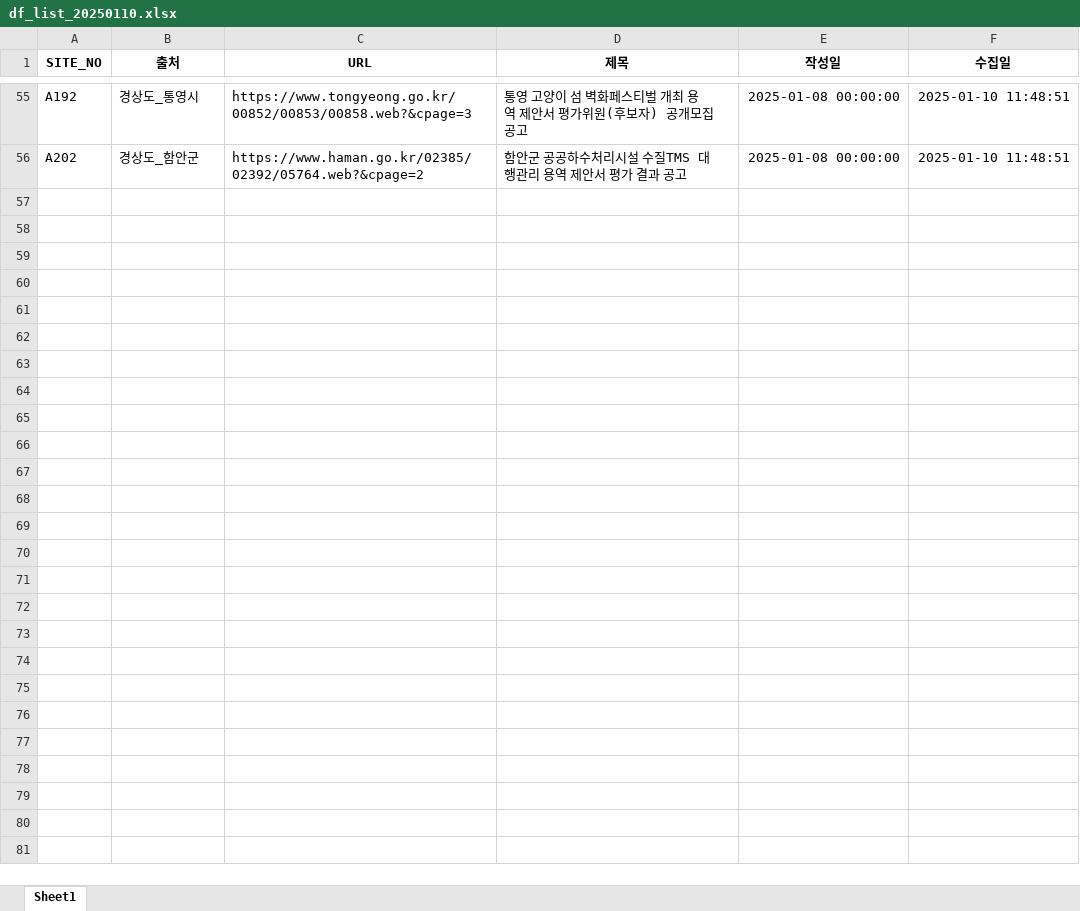
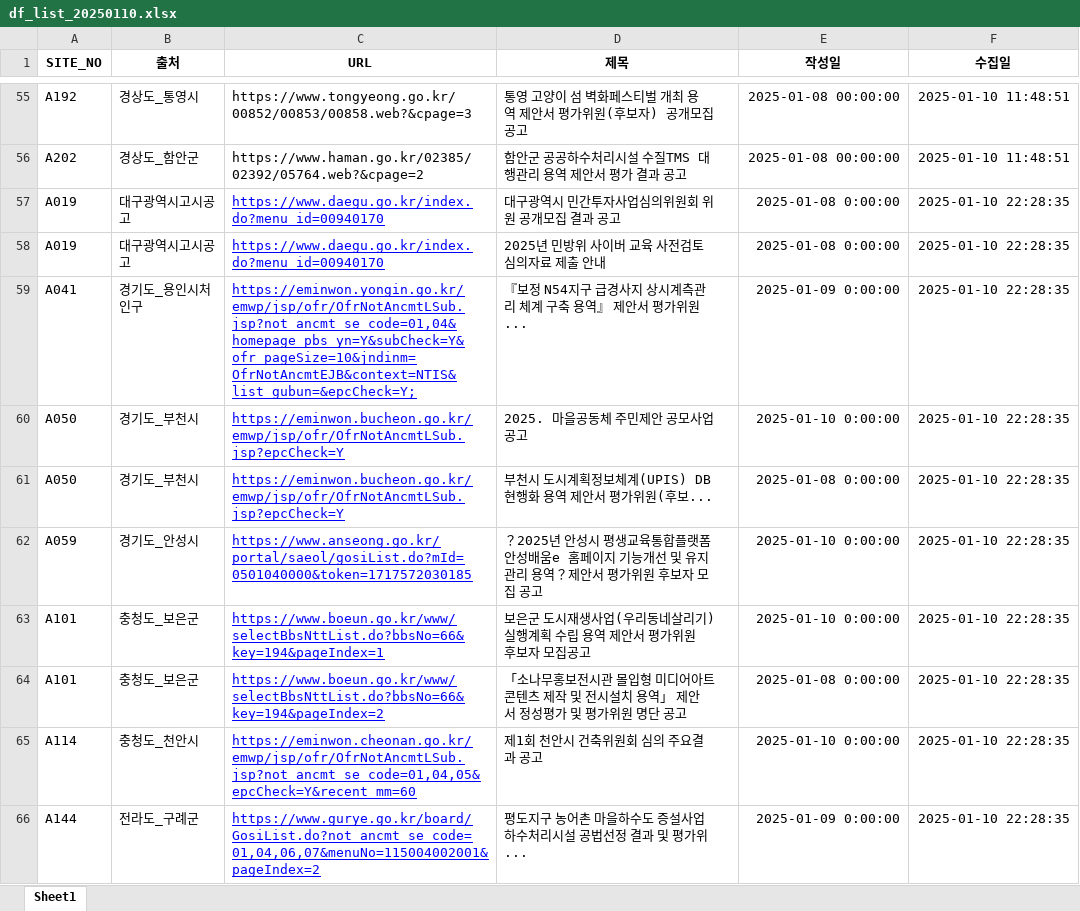
Before and after one commit to thingkinggg/crawl_info, an Excel workbook: df_list_20250110.xlsx, sheet Sheet1, drawn as a sheet; only a part is shown, gaps mark what is left out; values as stored, in another font and other column widths than the file's, no borders; charts and pictures not drawn; the diff covers the shown part only; the diff names each change by its address in the sheet, - before the commit and + after, or states it on an @@ line.

```diff
--- a/df_list_20250110.xlsx (sheet Sheet1)
+++ b/df_list_20250110.xlsx (sheet Sheet1)
+row 57: A019 | 대구광역시고시공고 | https://www.daegu.go.kr/index.do?menu_id=00940170 | 대구광역시 민간투자사업심의위원회 위원 공개모집 결과 공고 | 2025-01-08 0:00:00 | 2025-01-10 22:28:35
+row 58: A019 | 대구광역시고시공고 | https://www.daegu.go.kr/index.do?menu_id=00940170 | 2025년 민방위 사이버 교육 사전검토 심의자료 제출 안내 | 2025-01-08 0:00:00 | 2025-01-10 22:28:35
+row 59: A041 | 경기도_용인시처인구 | https://eminwon.yongin.go.kr/emwp/jsp/ofr/OfrNotAncmtLSub.jsp?not_ancmt_se_code=01,04&homepage_pbs_yn=Y&subCheck=Y&ofr_pageSize=10&jndinm=OfrNotAncmtEJB&context=NTIS&list_gubun=&epcCheck=Y; | 『보정 N54지구 급경사지 상시계측관리 체계 구축 용역』 제안서 평가위원... | 2025-01-09 0:00:00 | 2025-01-10 22:28:35
+row 60: A050 | 경기도_부천시 | https://eminwon.bucheon.go.kr/emwp/jsp/ofr/OfrNotAncmtLSub.jsp?epcCheck=Y | 2025. 마을공동체 주민제안 공모사업 공고 | 2025-01-10 0:00:00 | 2025-01-10 22:28:35
+row 61: A050 | 경기도_부천시 | https://eminwon.bucheon.go.kr/emwp/jsp/ofr/OfrNotAncmtLSub.jsp?epcCheck=Y | 부천시 도시계획정보체계(UPIS) DB 현행화 용역 제안서 평가위원(후보... | 2025-01-08 0:00:00 | 2025-01-10 22:28:35
+row 62: A059 | 경기도_안성시 | https://www.anseong.go.kr/portal/saeol/gosiList.do?mId=0501040000&token=1717572030185 | ？2025년 안성시 평생교육통합플랫폼 안성배움e 홈페이지 기능개선 및 유지관리 용역？제안서 평가위원 후보자 모집 공고 | 2025-01-10 0:00:00 | 2025-01-10 22:28:35
+row 63: A101 | 충청도_보은군 | https://www.boeun.go.kr/www/selectBbsNttList.do?bbsNo=66&key=194&pageIndex=1 | 보은군 도시재생사업(우리동네살리기) 실행계획 수립 용역 제안서 평가위원 후보자 모집공고 | 2025-01-10 0:00:00 | 2025-01-10 22:28:35
+row 64: A101 | 충청도_보은군 | https://www.boeun.go.kr/www/selectBbsNttList.do?bbsNo=66&key=194&pageIndex=2 | 「소나무홍보전시관 몰입형 미디어아트 콘텐츠 제작 및 전시설치 용역」 제안서 정성평가 및 평가위원 명단 공고 | 2025-01-08 0:00:00 | 2025-01-10 22:28:35
+row 65: A114 | 충청도_천안시 | https://eminwon.cheonan.go.kr/emwp/jsp/ofr/OfrNotAncmtLSub.jsp?not_ancmt_se_code=01,04,05&epcCheck=Y&recent_mm=60 | 제1회 천안시 건축위원회 심의 주요결과 공고 | 2025-01-10 0:00:00 | 2025-01-10 22:28:35
+row 66: A144 | 전라도_구례군 | https://www.gurye.go.kr/board/GosiList.do?not_ancmt_se_code=01,04,06,07&menuNo=115004002001&pageIndex=2 | 평도지구 농어촌 마을하수도 증설사업 하수처리시설 공법선정 결과 및 평가위... | 2025-01-09 0:00:00 | 2025-01-10 22:28:35
```
Also changed, not shown: 93 added rows elsewhere in this sheet, 5 other files.
